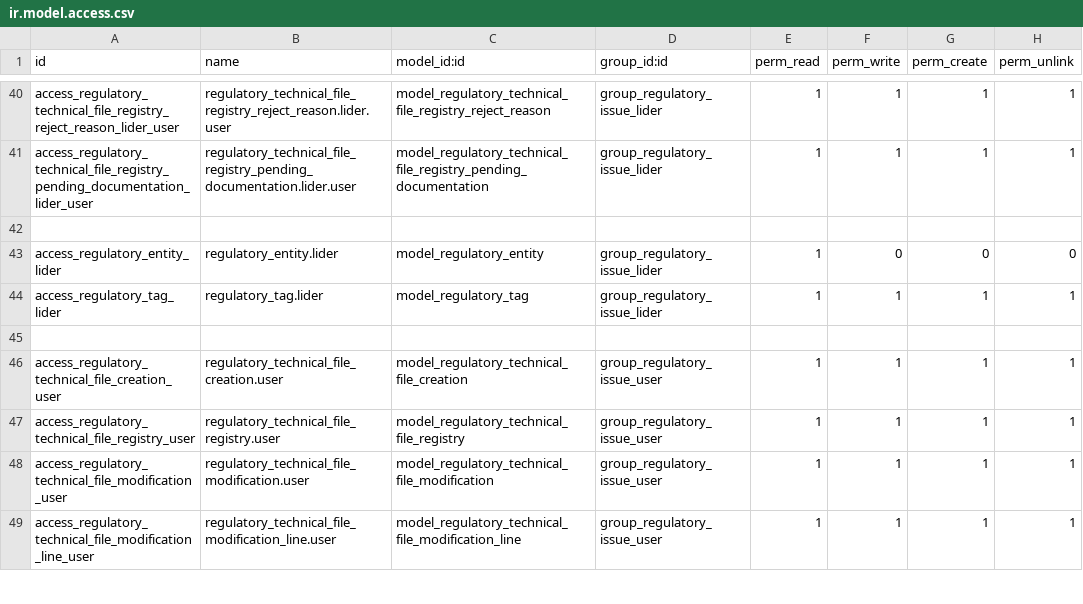
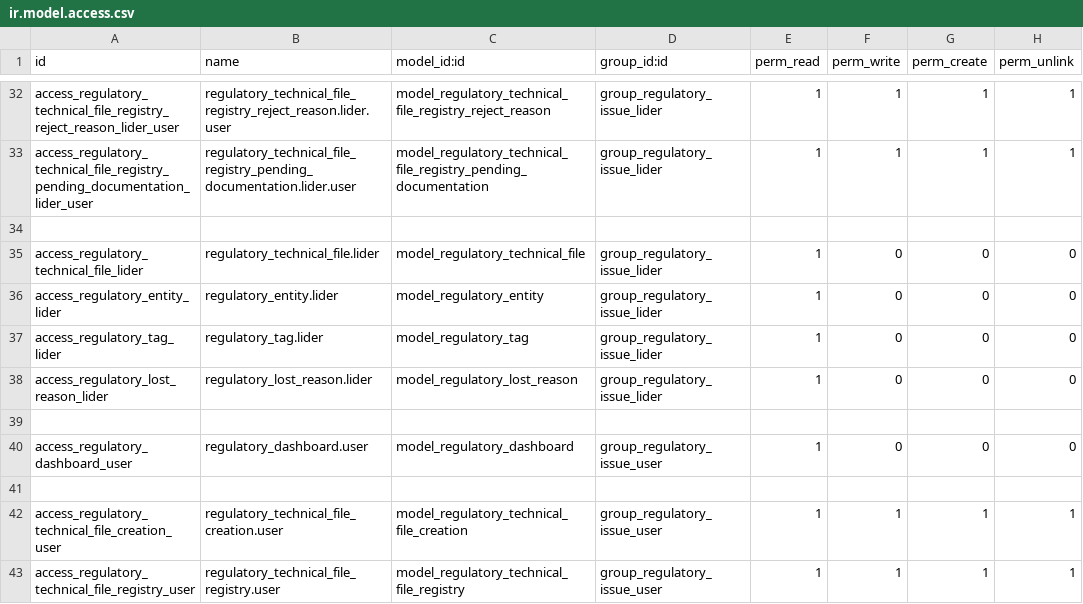
Before and after one commit to xuanox/odoo, a CSV file: regulatory_issue/security/ir.model.access.csv, drawn as a sheet; only a part is shown, gaps mark what is left out; the shorter side is filled out with more unchanged rows; the diff covers the shown part only.

Commit message:
Update ir.model.access.csv

```diff
--- a/regulatory_issue/security/ir.model.access.csv
+++ b/regulatory_issue/security/ir.model.access.csv
@@ -42,4 +34,8 @@ access_regulatory_technical_file_registry_pending_documentation_lider_user,regul
 
+access_regulatory_technical_file_lider,regulatory_technical_file.lider,model_regulatory_technical_file,group_regulatory_issue_lider,1,0,0,0
 access_regulatory_entity_lider,regulatory_entity.lider,model_regulatory_entity,group_regulatory_issue_lider,1,0,0,0
-access_regulatory_tag_lider,regulatory_tag.lider,model_regulatory_tag,group_regulatory_issue_lider,1,1,1,1
+access_regulatory_tag_lider,regulatory_tag.lider,model_regulatory_tag,group_regulatory_issue_lider,1,0,0,0
+access_regulatory_lost_reason_lider,regulatory_lost_reason.lider,model_regulatory_lost_reason,group_regulatory_issue_lider,1,0,0,0
+
+access_regulatory_dashboard_user,regulatory_dashboard.user,model_regulatory_dashboard,group_regulatory_issue_user,1,0,0,0
 
```
Also changed, not shown: 8 added rows, 9 removed rows, 9 moved rows and 12 edited cells elsewhere in this file.
